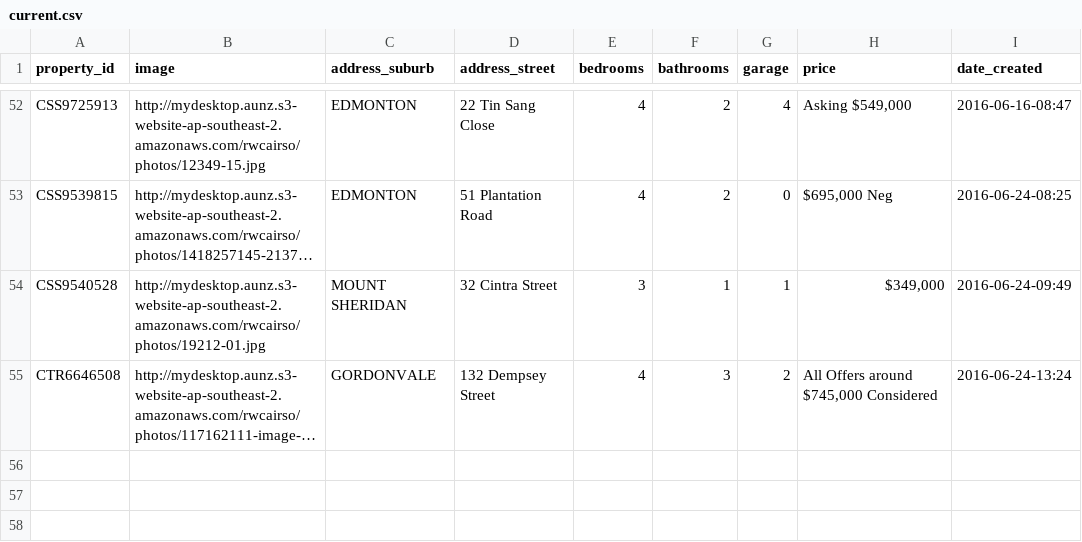
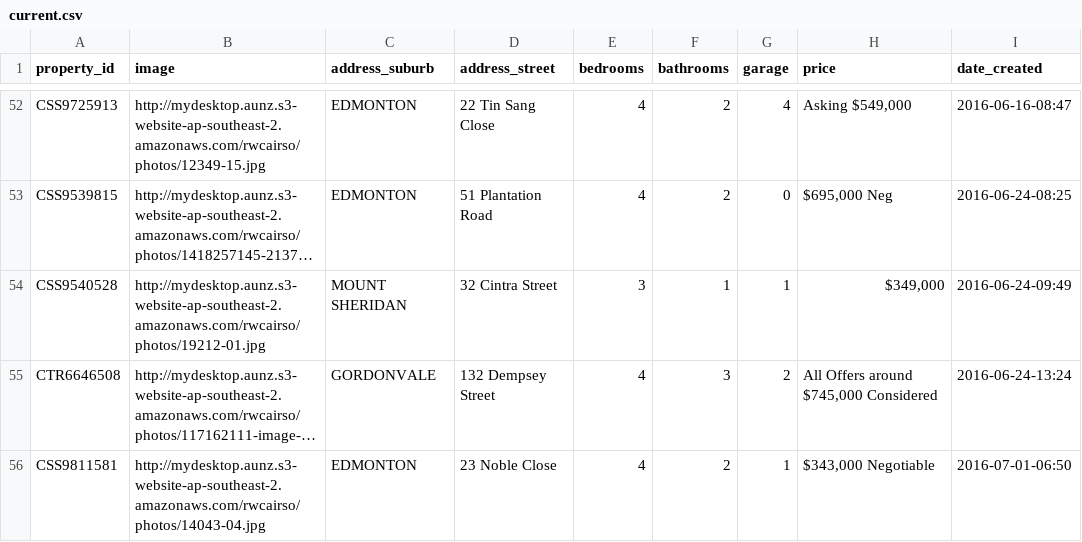
Before and after one commit to callumflack/therese-plath-realestate, a CSV file: _data/current.csv, drawn as a sheet; only a part is shown, gaps mark what is left out; long unchanged cells end in …; the diff names each change by its address in the sheet, - before the commit and + after, or states it on an @@ line.

```diff
--- a/_data/current.csv
+++ b/_data/current.csv
+row 56: CSS9811581 | http://mydesktop.aunz.s3-website-ap-southeast-2.amazonaws.com/rwcairso/photos/14043-04.jpg | EDMONTON | 23 Noble Close | 4 | 2 | 1 | $343,000 Negotiable | 2016-07-01-06:50
```
Also changed, not shown: 1 other file.
